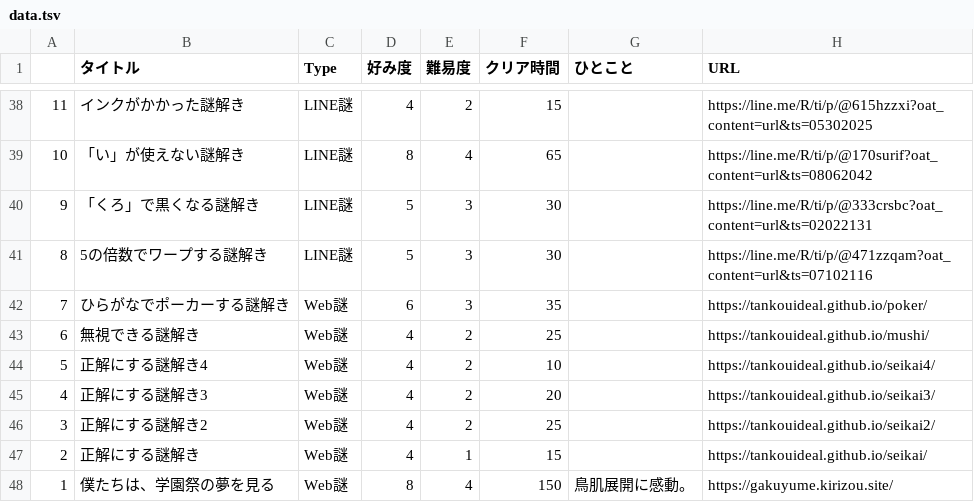
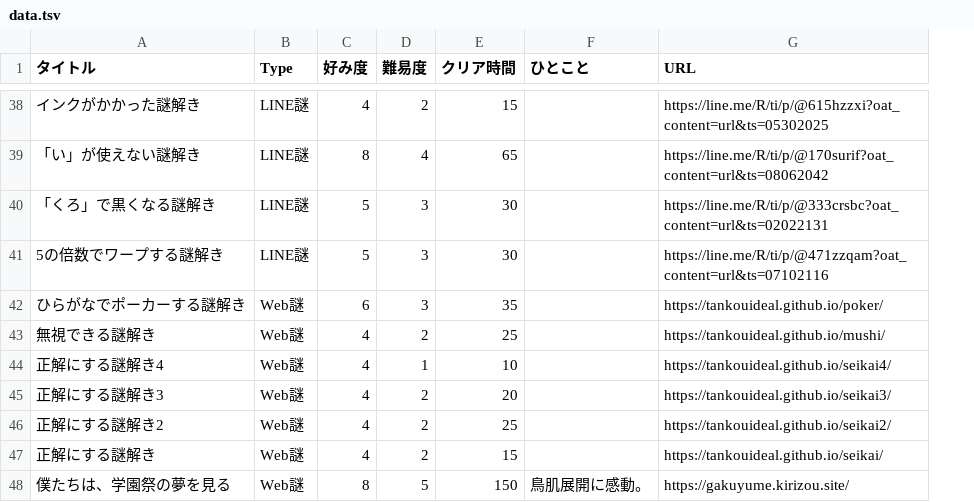
Before and after one commit to mm-rooftop99/nazolog, a TSV file: data.tsv, drawn as a sheet; only a part is shown, gaps mark what is left out; removed rows and columns are numbered as before the commit, all else as after; the diff covers the shown part only; the diff names each change by its address in the sheet, - before the commit and + after, or states it on an @@ line.

```diff
--- a/data.tsv
+++ b/data.tsv
-column A, rows 38-48: 11 | 10 | 9 | 8 | 7 | 6 | 5 | 4 | 3 | 2 | 1
-D44 (難易度): 2
+D44 (難易度): 1
-D47 (難易度): 1
+D47 (難易度): 2
-D48 (難易度): 4
+D48 (難易度): 5
```
Also changed, not shown: 14 edited cells elsewhere in this file.
